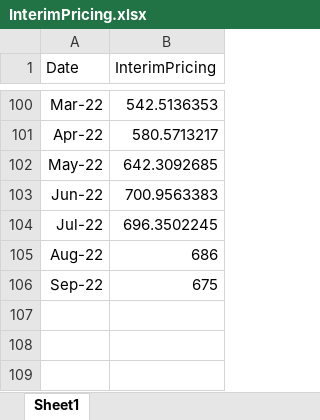
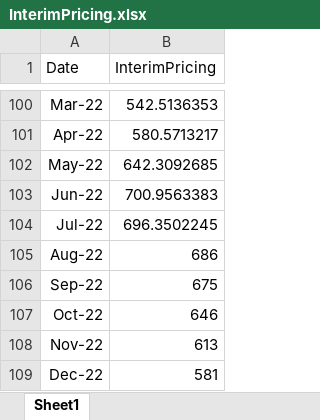
Before and after one commit to ali-meesam/Canpotex, an Excel workbook: DataFeeds/InterimPricing.xlsx, sheet Sheet1, drawn as a sheet; only a part is shown, gaps mark what is left out; values as stored, in another font and other column widths than the file's, no borders; the diff names each change by its address in the sheet, - before the commit and + after, or states it on an @@ line.

```diff
--- a/DataFeeds/InterimPricing.xlsx (sheet Sheet1)
+++ b/DataFeeds/InterimPricing.xlsx (sheet Sheet1)
+row 107: Oct-22 | 646
+row 108: Nov-22 | 613
+row 109: Dec-22 | 581
```
Also changed, not shown: DataFeeds/Ben_Predictions.xlsx, DataFeeds/BrazilCFR.xlsx, 11 other files.
